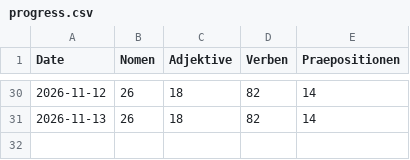
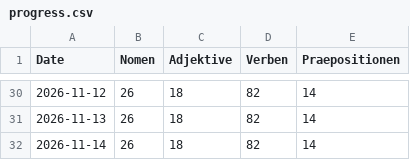
Before and after one commit to perminder07/german-vocab-tracker, a CSV file: data/progress.csv, drawn as a sheet; only a part is shown, gaps mark what is left out.

```diff
--- a/data/progress.csv
+++ b/data/progress.csv
@@ -31 +31,2 @@ Date,Nomen,Adjektive,Verben,Praepositionen
 2026-11-13,26,18,82,14
+2026-11-14,26,18,82,14
```
Also changed, not shown: 1 other file.
